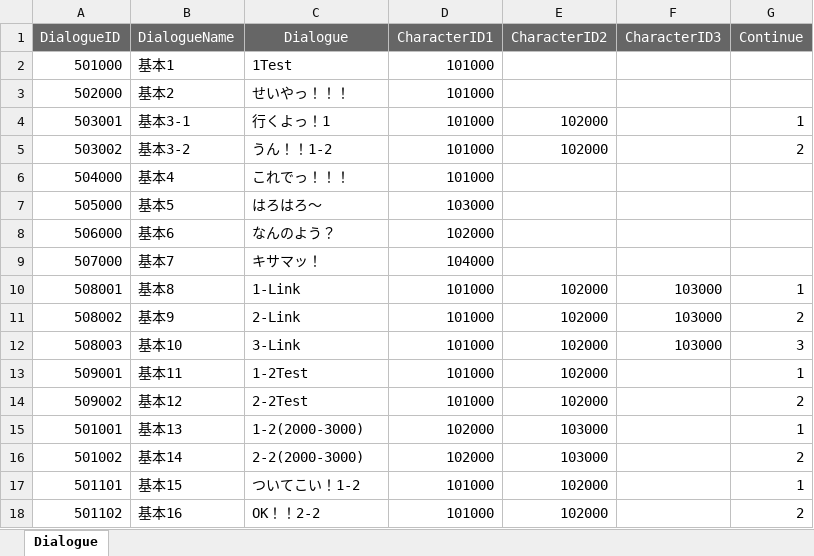
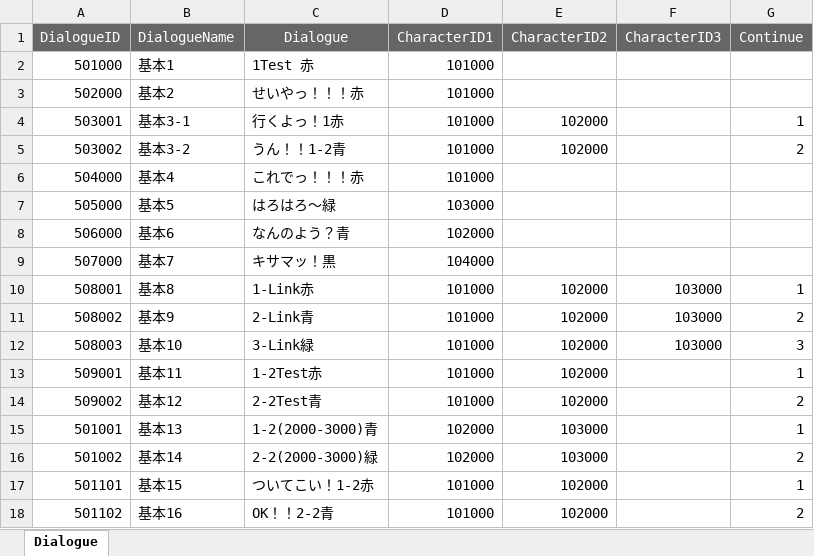
Before and after one commit to K-0865/F_Portfolio, an Excel workbook: Assets/DataTable/XlsFile/Dialogue_Table.xlsx, sheet Dialogue, drawn as a sheet; values as stored, in another font and other column widths than the file's, no borders; the diff names each change by its address in the sheet, - before the commit and + after, or states it on an @@ line.

```diff
--- a/Assets/DataTable/XlsFile/Dialogue_Table.xlsx (sheet Dialogue)
+++ b/Assets/DataTable/XlsFile/Dialogue_Table.xlsx (sheet Dialogue)
-C2 (Dialogue): 1Test
+C2 (Dialogue): 1Test 赤
-C3 (Dialogue): せいやっ！！！
+C3 (Dialogue): せいやっ！！！赤
-C4 (Dialogue): 行くよっ！1
+C4 (Dialogue): 行くよっ！1赤
-C5 (Dialogue): うん！！1-2
+C5 (Dialogue): うん！！1-2青
-C6 (Dialogue): これでっ！！！
+C6 (Dialogue): これでっ！！！赤
-C7 (Dialogue): はろはろ～
+C7 (Dialogue): はろはろ～緑
-C8 (Dialogue): なんのよう？
+C8 (Dialogue): なんのよう？青
-C9 (Dialogue): キサマッ！
+C9 (Dialogue): キサマッ！黒
-C10 (Dialogue): 1-Link
+C10 (Dialogue): 1-Link赤
-C11 (Dialogue): 2-Link
+C11 (Dialogue): 2-Link青
-C12 (Dialogue): 3-Link
+C12 (Dialogue): 3-Link緑
-C13 (Dialogue): 1-2Test
+C13 (Dialogue): 1-2Test赤
-C14 (Dialogue): 2-2Test
+C14 (Dialogue): 2-2Test青
-C15 (Dialogue): 1-2(2000-3000)
+C15 (Dialogue): 1-2(2000-3000)青
-C16 (Dialogue): 2-2(2000-3000)
+C16 (Dialogue): 2-2(2000-3000)緑
-C17 (Dialogue): ついてこい！1-2
+C17 (Dialogue): ついてこい！1-2赤
-C18 (Dialogue): OK！！2-2
+C18 (Dialogue): OK！！2-2青
```
Also changed, not shown: 7 other files.
